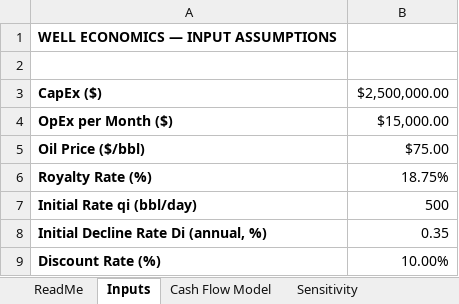
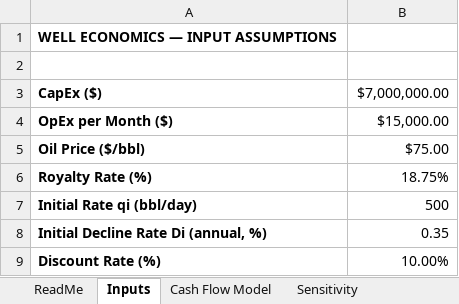
Before and after one commit to nahil007/excel-petroleum-engineering-models, an Excel workbook: well_economics_NPV_IRR.xlsx.xlsx, sheet Inputs, drawn as a sheet; values as stored, in another font and other column widths than the file's, no borders; the diff names each change by its address in the sheet, - before the commit and + after, or states it on an @@ line.

```diff
--- a/well_economics_NPV_IRR.xlsx.xlsx (sheet Inputs)
+++ b/well_economics_NPV_IRR.xlsx.xlsx (sheet Inputs)
-B3: $2,500,000.00
+B3: $7,000,000.00
```
Also changed, not shown: sheet Cash Flow Model, charts or pictures.
